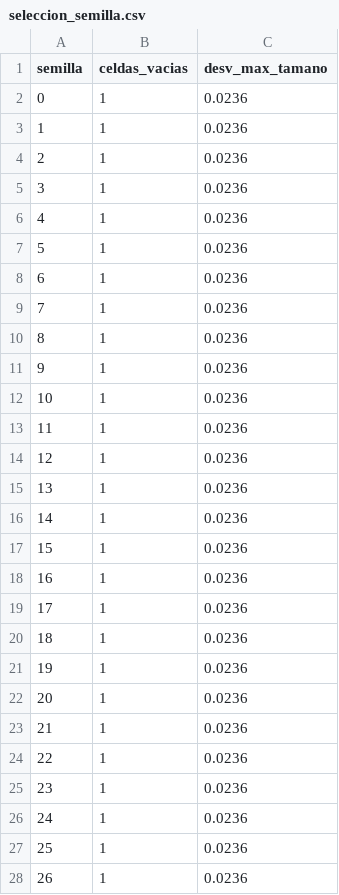
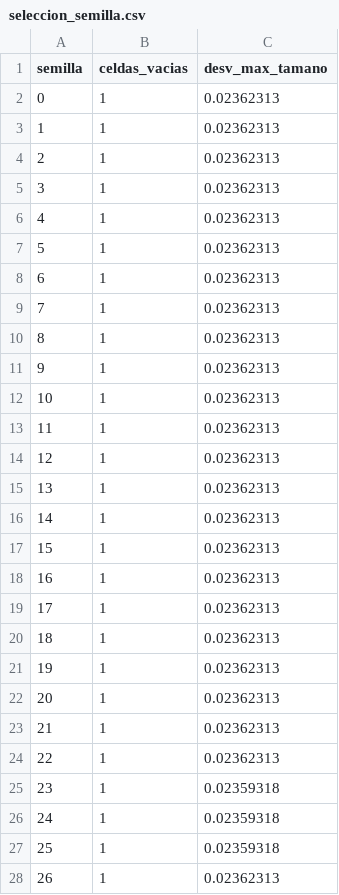
Before and after one commit to UMSS-Bolivia/dipteros-forenses-coi-ml, a CSV file: resultados_objetivo3/seleccion_semilla.csv, drawn as a sheet; only a part is shown; the diff covers the shown part only.

Commit message:
Objetivo 3: seleccion_semilla.csv con la desviación de tamaño sin redondear a 4 decimales

```diff
--- a/resultados_objetivo3/seleccion_semilla.csv
+++ b/resultados_objetivo3/seleccion_semilla.csv
@@ -1,28 +1,28 @@
 semilla,celdas_vacias,desv_max_tamano
-0,1,0.0236
-1,1,0.0236
-2,1,0.0236
-3,1,0.0236
-4,1,0.0236
-5,1,0.0236
-6,1,0.0236
-7,1,0.0236
-8,1,0.0236
-9,1,0.0236
-10,1,0.0236
-11,1,0.0236
-12,1,0.0236
-13,1,0.0236
-14,1,0.0236
-15,1,0.0236
-16,1,0.0236
-17,1,0.0236
-18,1,0.0236
-19,1,0.0236
-20,1,0.0236
-21,1,0.0236
-22,1,0.0236
-23,1,0.0236
-24,1,0.0236
-25,1,0.0236
-26,1,0.0236
+0,1,0.02362313
+1,1,0.02362313
+2,1,0.02362313
+3,1,0.02362313
+4,1,0.02362313
+5,1,0.02362313
+6,1,0.02362313
+7,1,0.02362313
+8,1,0.02362313
+9,1,0.02362313
+10,1,0.02362313
+11,1,0.02362313
+12,1,0.02362313
+13,1,0.02362313
+14,1,0.02362313
+15,1,0.02362313
+16,1,0.02362313
+17,1,0.02362313
+18,1,0.02362313
+19,1,0.02362313
+20,1,0.02362313
+21,1,0.02362313
+22,1,0.02362313
+23,1,0.02359318
+24,1,0.02359318
+25,1,0.02359318
+26,1,0.02362313
```
Also changed, not shown: 73 edited cells elsewhere in this file, 1 other file.
